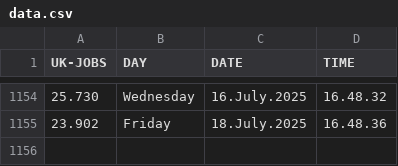
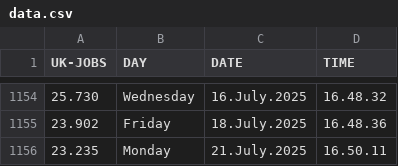
Before and after one commit to J0hn-B/bash_scraper, a CSV file: data.csv, drawn as a sheet; only a part is shown, gaps mark what is left out; the diff names each change by its address in the sheet, - before the commit and + after, or states it on an @@ line.

```diff
--- a/data.csv
+++ b/data.csv
+row 1156: 23.235 | Monday | 21.July.2025 | 16.50.11
```
